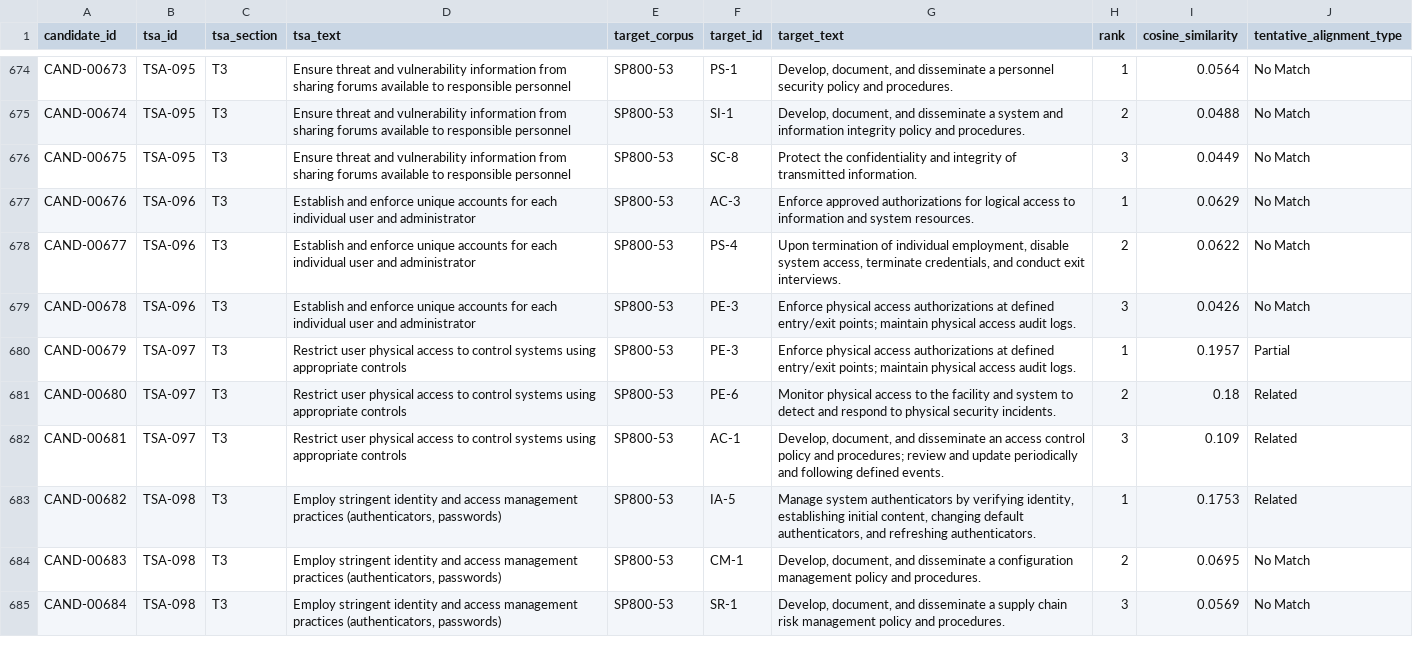
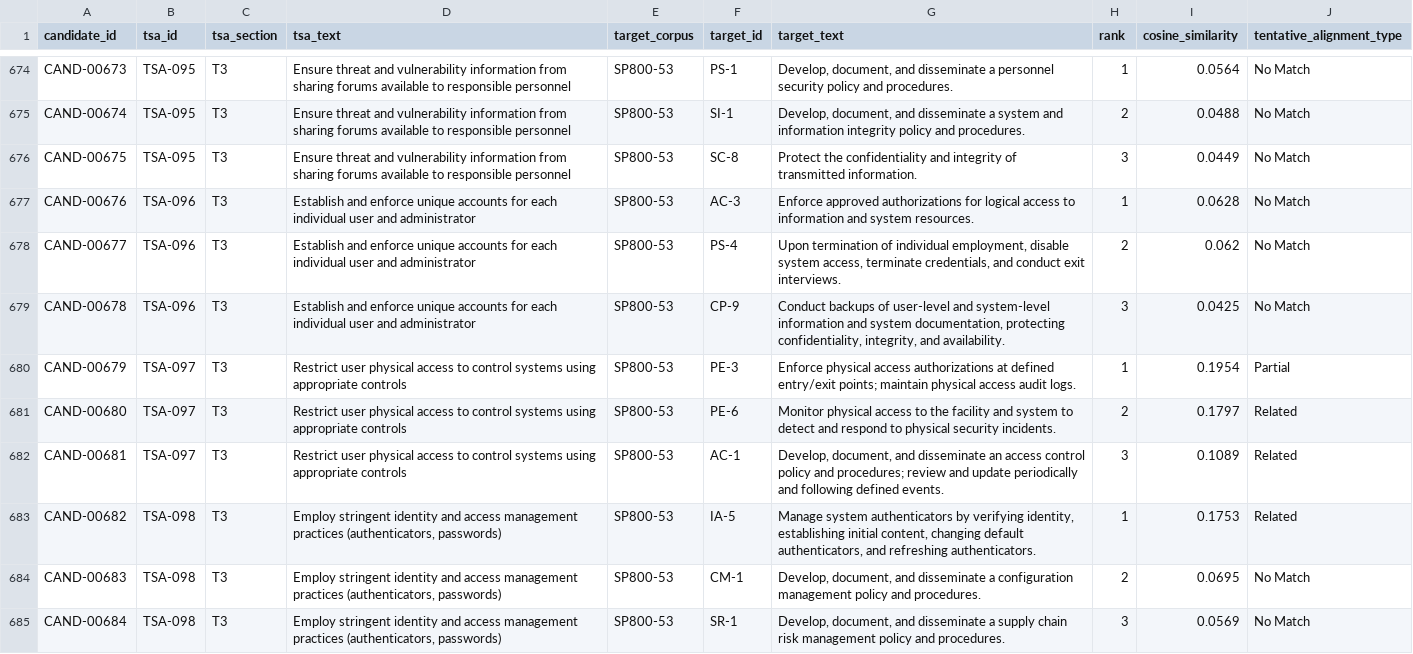
Before and after one commit to foikwuogu/tsa-nist-cpg-semantic-crosswalk, a CSV file: data/processed/candidate_crosswalk.csv, drawn as a sheet; only a part is shown, gaps mark what is left out; the diff covers the shown part only.

```diff
--- a/data/processed/candidate_crosswalk.csv
+++ b/data/processed/candidate_crosswalk.csv
@@ -676,8 +676,8 @@ CAND-00674,TSA-095,T3,Ensure threat and vulnerability information from sharing f
 CAND-00675,TSA-095,T3,Ensure threat and vulnerability information from sharing forums available to responsible personnel,SP800-53,SC-8,Protect the confidentiality and integrity of transmitted information.,3,0.0449,No Match
-CAND-00676,TSA-096,T3,Establish and enforce unique accounts for each individual user and administrator,SP800-53,AC-3,Enforce approved authorizations for logical access to information and system resources.,1,0.0629,No Match
-CAND-00677,TSA-096,T3,Establish and enforce unique accounts for each individual user and administrator,SP800-53,PS-4,"Upon termination of individual employment, disable system access, terminate credentials, and conduct exit interviews.",2,0.0622,No Match
-CAND-00678,TSA-096,T3,Establish and enforce unique accounts for each individual user and administrator,SP800-53,PE-3,Enforce physical access authorizations at defined entry/exit points; maintain physical access audit logs.,3,0.0426,No Match
-CAND-00679,TSA-097,T3,Restrict user physical access to control systems using appropriate controls,SP800-53,PE-3,Enforce physical access authorizations at defined entry/exit points; maintain physical access audit logs.,1,0.1957,Partial
-CAND-00680,TSA-097,T3,Restrict user physical access to control systems using appropriate controls,SP800-53,PE-6,Monitor physical access to the facility and system to detect and respond to physical security incidents.,2,0.18,Related
-CAND-00681,TSA-097,T3,Restrict user physical access to control systems using appropriate controls,SP800-53,AC-1,"Develop, document, and disseminate an access control policy and procedures; review and update periodically and following defined events.",3,0.109,Related
+CAND-00676,TSA-096,T3,Establish and enforce unique accounts for each individual user and administrator,SP800-53,AC-3,Enforce approved authorizations for logical access to information and system resources.,1,0.0628,No Match
+CAND-00677,TSA-096,T3,Establish and enforce unique accounts for each individual user and administrator,SP800-53,PS-4,"Upon termination of individual employment, disable system access, terminate credentials, and conduct exit interviews.",2,0.062,No Match
+CAND-00678,TSA-096,T3,Establish and enforce unique accounts for each individual user and administrator,SP800-53,CP-9,"Conduct backups of user-level and system-level information and system documentation, protecting confidentiality, integrity, and availability.",3,0.0425,No Match
+CAND-00679,TSA-097,T3,Restrict user physical access to control systems using appropriate controls,SP800-53,PE-3,Enforce physical access authorizations at defined entry/exit points; maintain physical access audit logs.,1,0.1954,Partial
+CAND-00680,TSA-097,T3,Restrict user physical access to control systems using appropriate controls,SP800-53,PE-6,Monitor physical access to the facility and system to detect and respond to physical security incidents.,2,0.1797,Related
+CAND-00681,TSA-097,T3,Restrict user physical access to control systems using appropriate controls,SP800-53,AC-1,"Develop, document, and disseminate an access control policy and procedures; review and update periodically and following defined events.",3,0.1089,Related
 CAND-00682,TSA-098,T3,"Employ stringent identity and access management practices (authenticators, passwords)",SP800-53,IA-5,"Manage system authenticators by verifying identity, establishing initial content, changing default authenticators, and refreshing authenticators.",1,0.1753,Related
```
Also changed, not shown: 76 edited cells elsewhere in this file, data/processed/statements_sp80053.csv, 12 other files.
